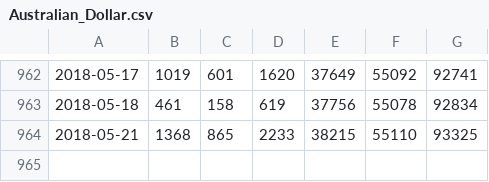
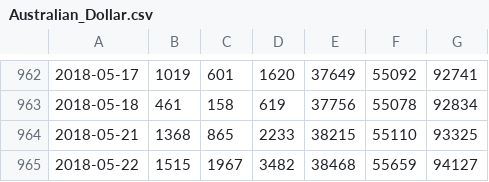
Before and after one commit to casper/proptime, a CSV file: work/Australian_Dollar.csv, drawn as a sheet; only a part is shown, gaps mark what is left out.

```diff
--- a/work/Australian_Dollar.csv
+++ b/work/Australian_Dollar.csv
@@ -964 +964,2 @@
 2018-05-21,1368,865,2233,38215,55110,93325
+2018-05-22,1515,1967,3482,38468,55659,94127
```
Also changed, not shown: work/British_Pound.csv, work/Canadian_Dollar.csv, 17 other files.
